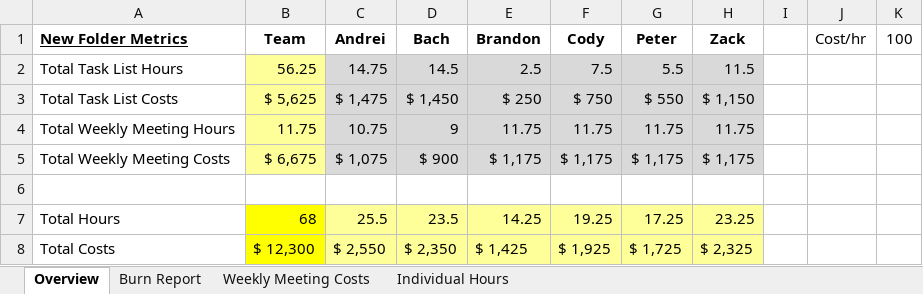
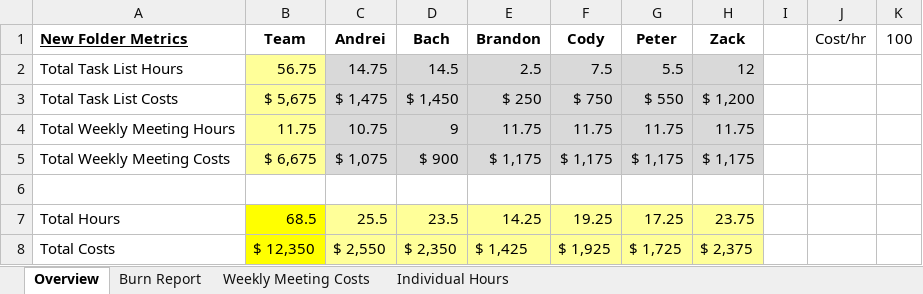
Before and after one commit to zweed4u/Embedded-Systems-Design-II, an Excel workbook: team_folder/newFolder/Project Management/Burn Report.xlsx, sheet Overview, drawn as a sheet; values as stored, in another font and other column widths than the file's, no borders; the diff names each change by its address in the sheet, - before the commit and + after, or states it on an @@ line.

```diff
--- a/team_folder/newFolder/Project Management/Burn Report.xlsx (sheet Overview)
+++ b/team_folder/newFolder/Project Management/Burn Report.xlsx (sheet Overview)
-B2 (Team): 56.25
+B2 (Team): 56.75
-H2 (Zack): 11.5
+H2 (Zack): 12
-B3 (Team): $ 5,625
+B3 (Team): $ 5,675
-H3 (Zack): $ 1,150
+H3 (Zack): $ 1,200
-B7 (Team): 68
+B7 (Team): 68.5
-H7 (Zack): 23.25
+H7 (Zack): 23.75
-B8 (Team): $ 12,300
+B8 (Team): $ 12,350
-H8 (Zack): $ 2,325
+H8 (Zack): $ 2,375
```
Also changed, not shown: sheet Burn Report, hidden cells, charts or pictures, team_folder/newFolder/Project Management/Project Management.xlsx, 8 other files.
